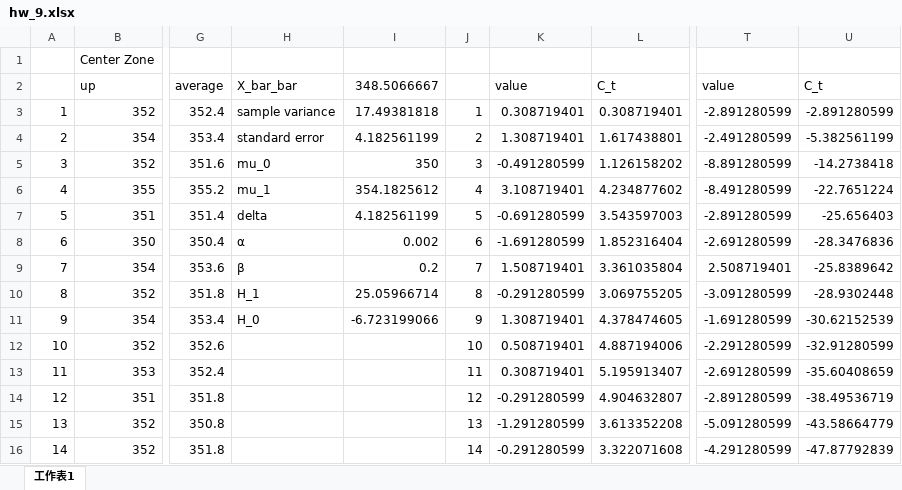
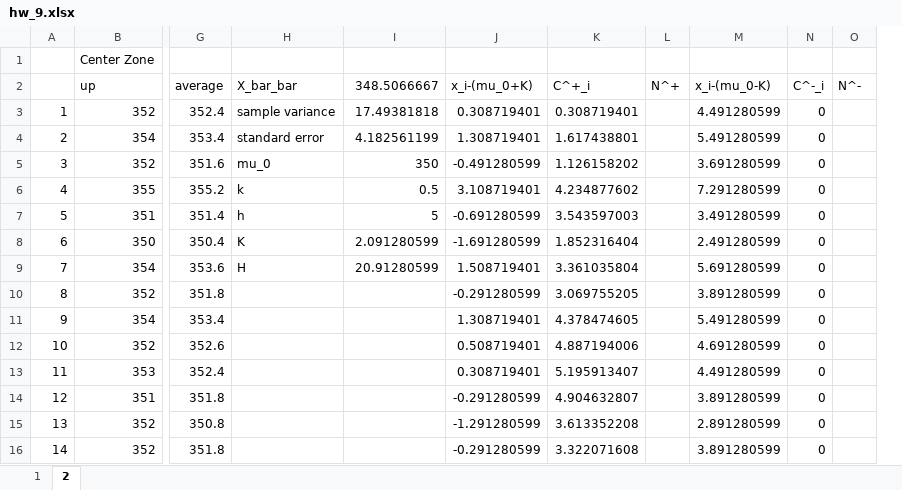
Before and after one commit to Yi-An-Wang/institute_information, an Excel workbook: 統計管制與最佳化方法概論/homework/my_homework/HW9/hw_9.xlsx, sheet 2, drawn as a sheet; only a part is shown, gaps mark what is left out; values as stored, in another font and other column widths than the file's, no borders; removed rows and columns are numbered as before the commit, all else as after; the diff covers the shown part only; the diff names each change by its address in the sheet, - before the commit and + after, or states it on an @@ line.

```diff
--- a/統計管制與最佳化方法概論/homework/my_homework/HW9/hw_9.xlsx (sheet 2)
+++ b/統計管制與最佳化方法概論/homework/my_homework/HW9/hw_9.xlsx (sheet 2)
-sheet tab: 工作表1
+sheet tab: 2
+sheet tab: 1
-column J, rows 3-16: 1 | 2 | 3 | 4 | 5 | 6 | 7 | 8 | 9 | 10 | 11 | 12 | 13 | 14
+column L, row 2: N^+
+column M, rows 2-16: x_i-(mu_0-K) | 4.491280599 | 5.491280599 | 3.691280599 | 7.291280599 | 3.491280599 | 2.491280599 | 5.691280599 | 3.891280599 | 5.491280599 | 4.691280599 | 4.491280599 | 3.891280599 | 2.891280599 | 3.891280599
+column N, rows 2-16: C^-_i | 0 | 0 | 0 | 0 | 0 | 0 | 0 | 0 | 0 | 0 | 0 | 0 | 0 | 0
+column O, row 2: N^-
-column T, rows 2-16: value | -2.891280599 | -2.491280599 | -8.891280599 | -8.491280599 | -2.891280599 | -2.691280599 | 2.508719401 | -3.091280599 | -1.691280599 | -2.291280599 | -2.691280599 | -2.891280599 | -5.091280599 | -4.291280599
-column U, rows 2-16: C_t | -2.891280599 | -5.382561199 | -14.2738418 | -22.7651224 | -25.656403 | -28.3476836 | -25.8389642 | -28.9302448 | -30.62152539 | -32.91280599 | -35.60408659 | -38.49536719 | -43.58664779 | -47.87792839
-J2: value
+J2: x_i-(mu_0+K)
-K2: C_t
+K2: C^+_i
-H6: mu_1
+H6: k
-I6: 354.1825612
+I6: 0.5
-H7: delta
+H7: h
-I7: 4.182561199
+I7: 5
-H8: α
+H8: K
-I8: 0.002
+I8: 2.091280599
-H9: β
+H9: H
-I9: 0.2
+I9: 20.91280599
-H10: H_1
+H10: (empty)
-I10: 25.05966714
+I10: (empty)
-H11: H_0
+H11: (empty)
-I11: -6.723199066
+I11: (empty)
```
Also changed, not shown: 28 edited cells elsewhere in this sheet, formulas that keep their value, charts or pictures, 統計管制與最佳化方法概論/homework/my_homework/HW7/hw_7.xlsx.
